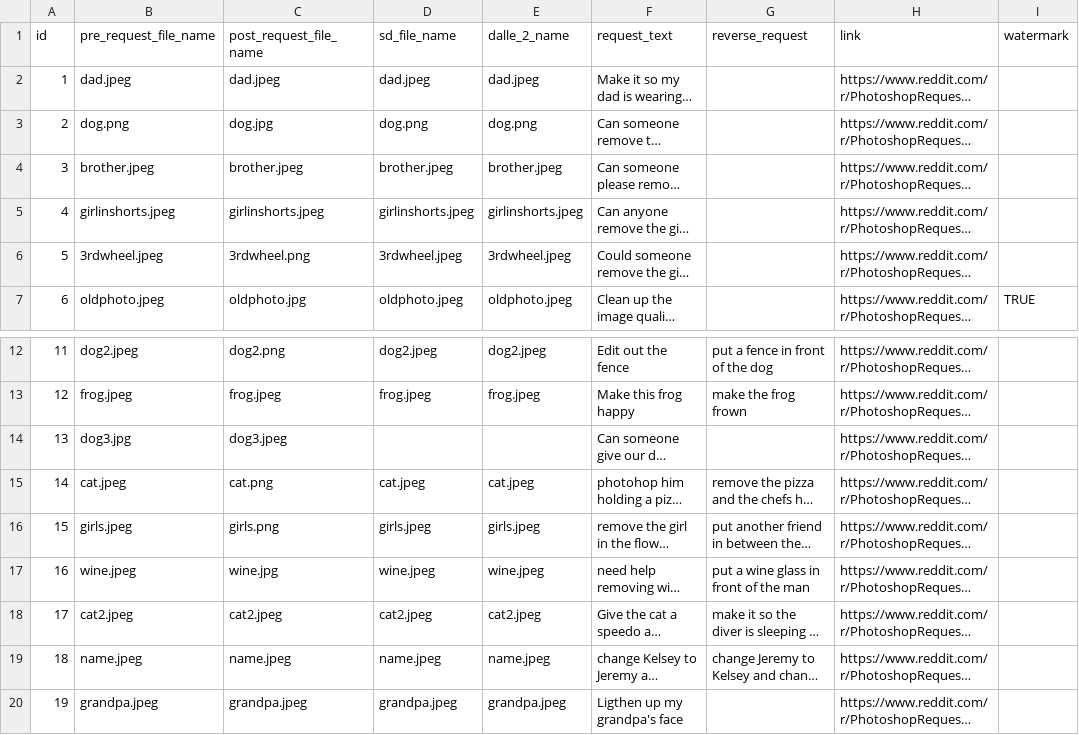
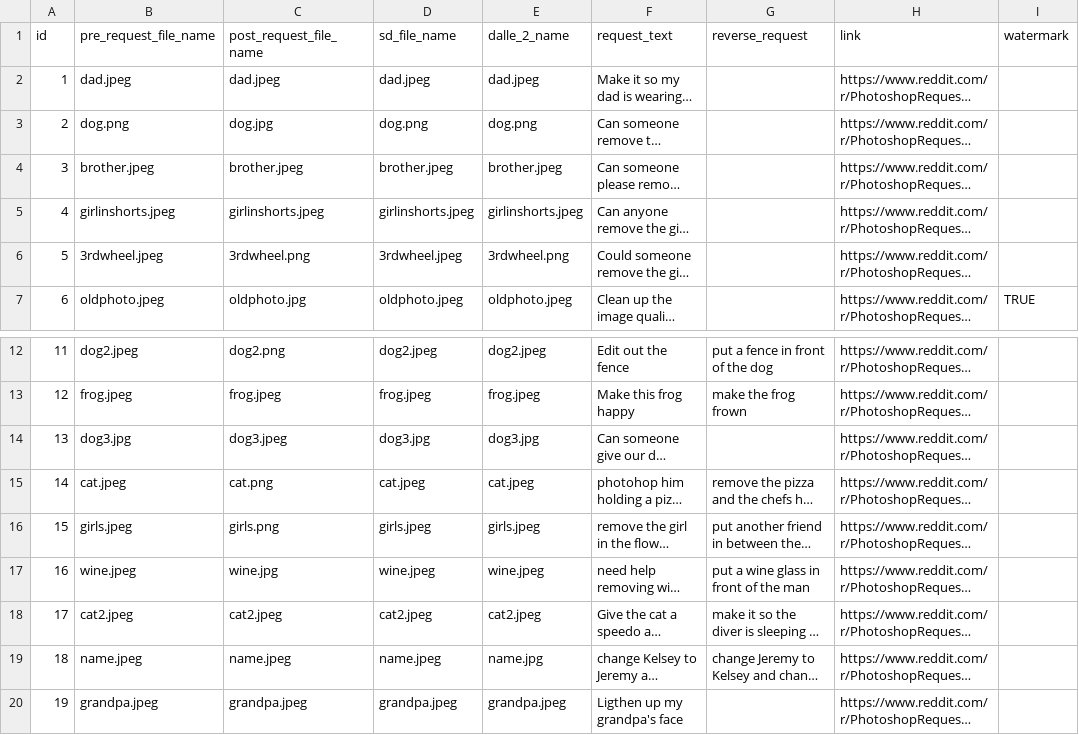
Before and after one commit to dallingordon/640_project, a CSV file: Images.csv, drawn as a sheet; only a part is shown, gaps mark what is left out; long unchanged cells end in …; the diff names each change by its address in the sheet, - before the commit and + after, or states it on an @@ line.

```diff
--- a/Images.csv
+++ b/Images.csv
-E6 (dalle_2_name): 3rdwheel.jpeg
+E6 (dalle_2_name): 3rdwheel.png
-D14 (sd_file_name): (empty)
+D14 (sd_file_name): dog3.jpg
-E14 (dalle_2_name): (empty)
+E14 (dalle_2_name): dog3.jpg
-E19 (dalle_2_name): name.jpeg
+E19 (dalle_2_name): name.jpg
```
Also changed, not shown: 1 other file.
